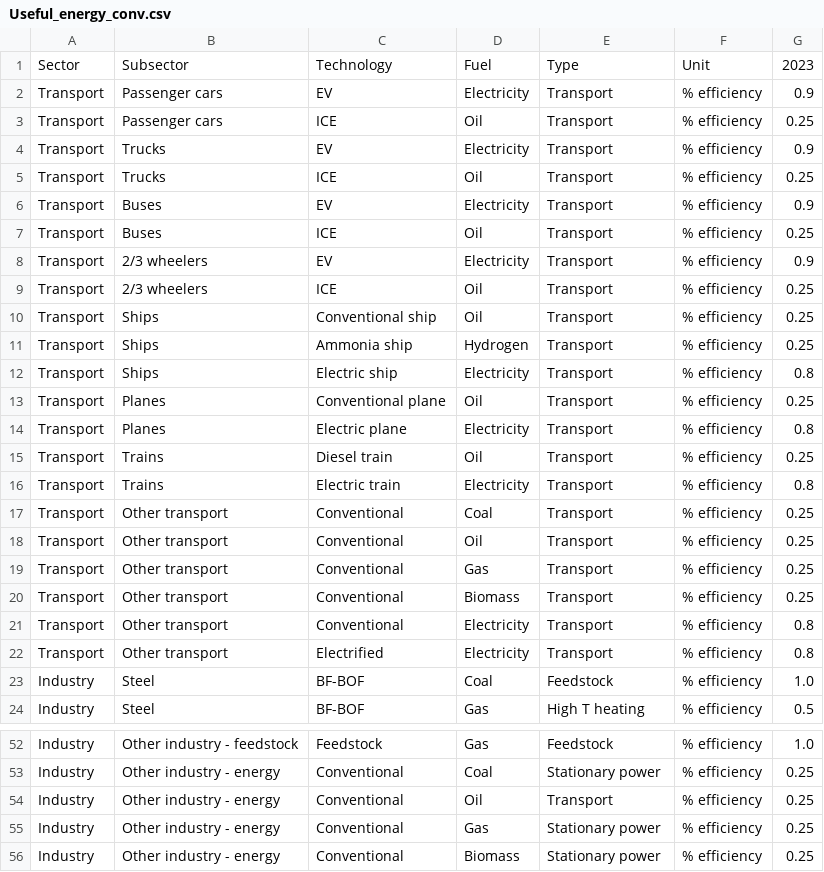
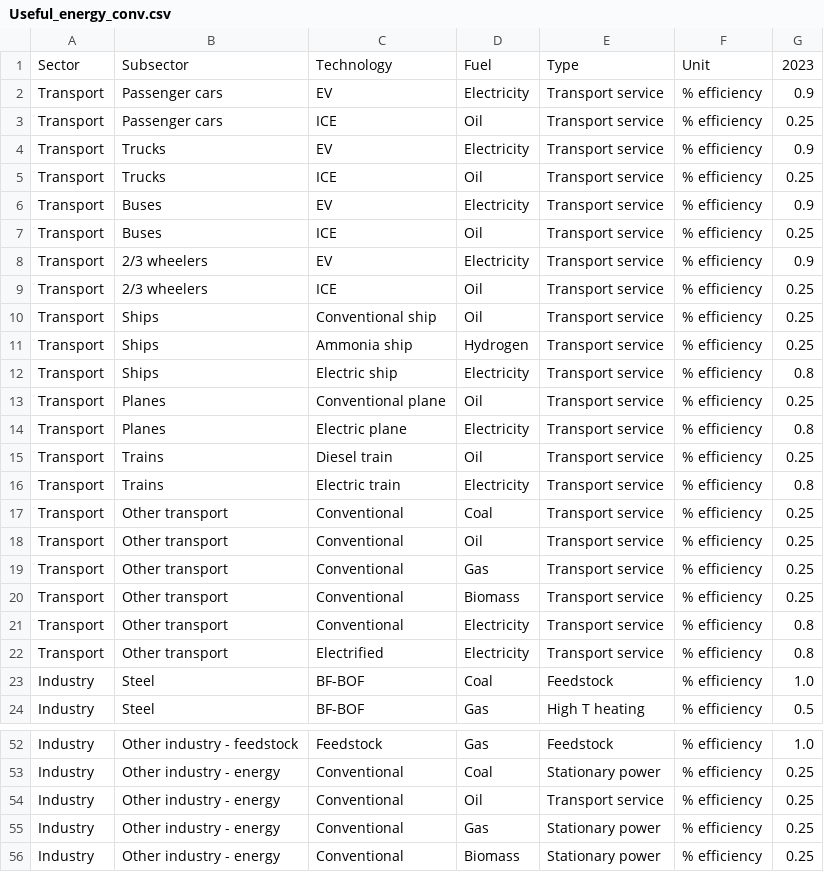
Before and after one commit to dmw24/sem_2, a CSV file: data/Useful_energy_conv.csv, drawn as a sheet; only a part is shown, gaps mark what is left out; the diff covers the shown part only.

```diff
--- a/data/Useful_energy_conv.csv
+++ b/data/Useful_energy_conv.csv
@@ -1,23 +1,23 @@
 Sector,Subsector,Technology,Fuel,Type,Unit,2023
-Transport,Passenger cars,EV,Electricity,Transport,% efficiency,0.9
-Transport,Passenger cars,ICE,Oil,Transport,% efficiency,0.25
-Transport,Trucks,EV,Electricity,Transport,% efficiency,0.9
-Transport,Trucks,ICE,Oil,Transport,% efficiency,0.25
-Transport,Buses,EV,Electricity,Transport,% efficiency,0.9
-Transport,Buses,ICE,Oil,Transport,% efficiency,0.25
-Transport,2/3 wheelers,EV,Electricity,Transport,% efficiency,0.9
-Transport,2/3 wheelers,ICE,Oil,Transport,% efficiency,0.25
-Transport,Ships,Conventional ship,Oil,Transport,% efficiency,0.25
-Transport,Ships,Ammonia ship,Hydrogen,Transport,% efficiency,0.25
-Transport,Ships,Electric ship,Electricity,Transport,% efficiency,0.8
-Transport,Planes,Conventional plane,Oil,Transport,% efficiency,0.25
-Transport,Planes,Electric plane,Electricity,Transport,% efficiency,0.8
-Transport,Trains,Diesel train,Oil,Transport,% efficiency,0.25
-Transport,Trains,Electric train,Electricity,Transport,% efficiency,0.8
-Transport,Other transport,Conventional,Coal,Transport,% efficiency,0.25
-Transport,Other transport,Conventional,Oil,Transport,% efficiency,0.25
-Transport,Other transport,Conventional,Gas,Transport,% efficiency,0.25
-Transport,Other transport,Conventional,Biomass,Transport,% efficiency,0.25
-Transport,Other transport,Conventional,Electricity,Transport,% efficiency,0.8
-Transport,Other transport,Electrified,Electricity,Transport,% efficiency,0.8
+Transport,Passenger cars,EV,Electricity,Transport service,% efficiency,0.9
+Transport,Passenger cars,ICE,Oil,Transport service,% efficiency,0.25
+Transport,Trucks,EV,Electricity,Transport service,% efficiency,0.9
+Transport,Trucks,ICE,Oil,Transport service,% efficiency,0.25
+Transport,Buses,EV,Electricity,Transport service,% efficiency,0.9
+Transport,Buses,ICE,Oil,Transport service,% efficiency,0.25
+Transport,2/3 wheelers,EV,Electricity,Transport service,% efficiency,0.9
+Transport,2/3 wheelers,ICE,Oil,Transport service,% efficiency,0.25
+Transport,Ships,Conventional ship,Oil,Transport service,% efficiency,0.25
+Transport,Ships,Ammonia ship,Hydrogen,Transport service,% efficiency,0.25
+Transport,Ships,Electric ship,Electricity,Transport service,% efficiency,0.8
+Transport,Planes,Conventional plane,Oil,Transport service,% efficiency,0.25
+Transport,Planes,Electric plane,Electricity,Transport service,% efficiency,0.8
+Transport,Trains,Diesel train,Oil,Transport service,% efficiency,0.25
+Transport,Trains,Electric train,Electricity,Transport service,% efficiency,0.8
+Transport,Other transport,Conventional,Coal,Transport service,% efficiency,0.25
+Transport,Other transport,Conventional,Oil,Transport service,% efficiency,0.25
+Transport,Other transport,Conventional,Gas,Transport service,% efficiency,0.25
+Transport,Other transport,Conventional,Biomass,Transport service,% efficiency,0.25
+Transport,Other transport,Conventional,Electricity,Transport service,% efficiency,0.8
+Transport,Other transport,Electrified,Electricity,Transport service,% efficiency,0.8
 Industry,Steel,BF-BOF,Coal,Feedstock,% efficiency,1.0
@@ -53,3 +53,3 @@ Industry,Other industry - feedstock,Feedstock,Gas,Feedstock,% efficiency,1.0
 Industry,Other industry - energy,Conventional,Coal,Stationary power,% efficiency,0.25
-Industry,Other industry - energy,Conventional,Oil,Transport,% efficiency,0.25
+Industry,Other industry - energy,Conventional,Oil,Transport service,% efficiency,0.25
 Industry,Other industry - energy,Conventional,Gas,Stationary power,% efficiency,0.25
```
Also changed, not shown: 2 edited cells elsewhere in this file, 9 other files.
